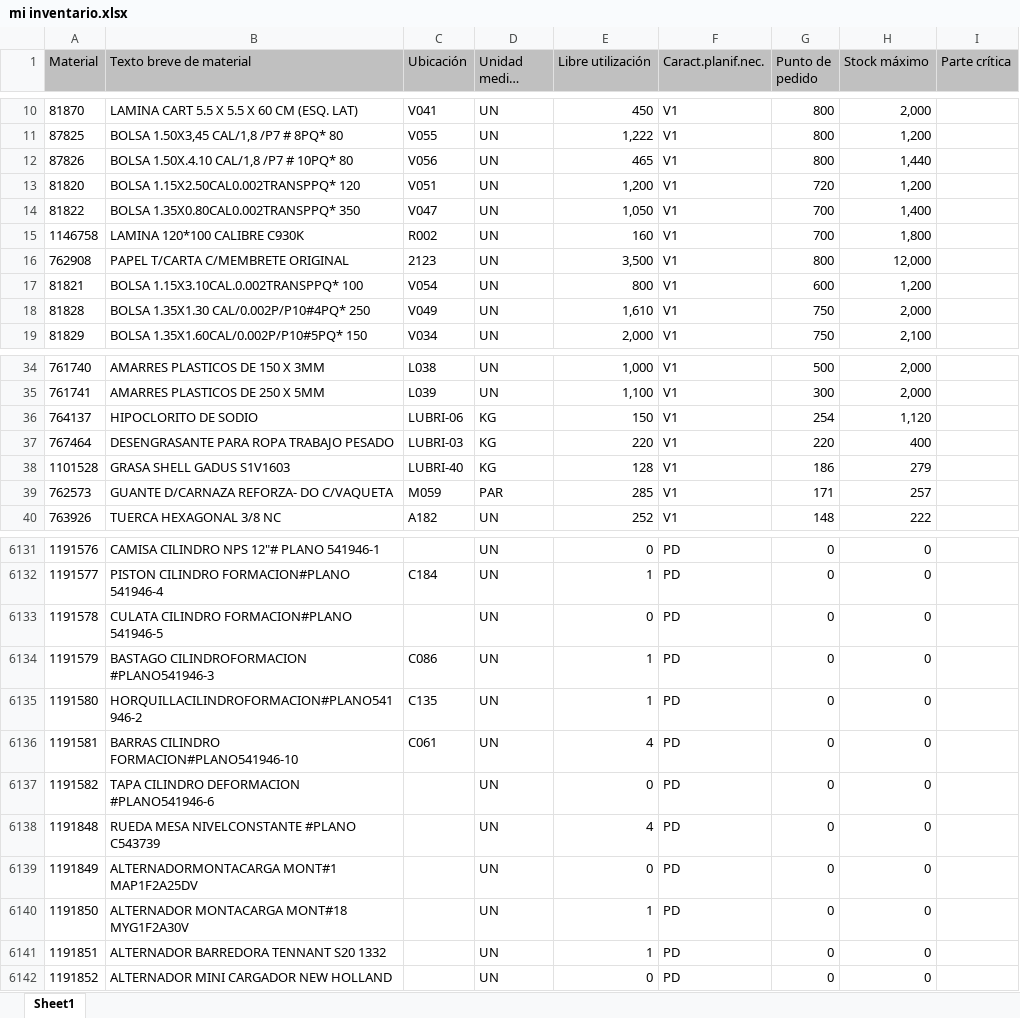
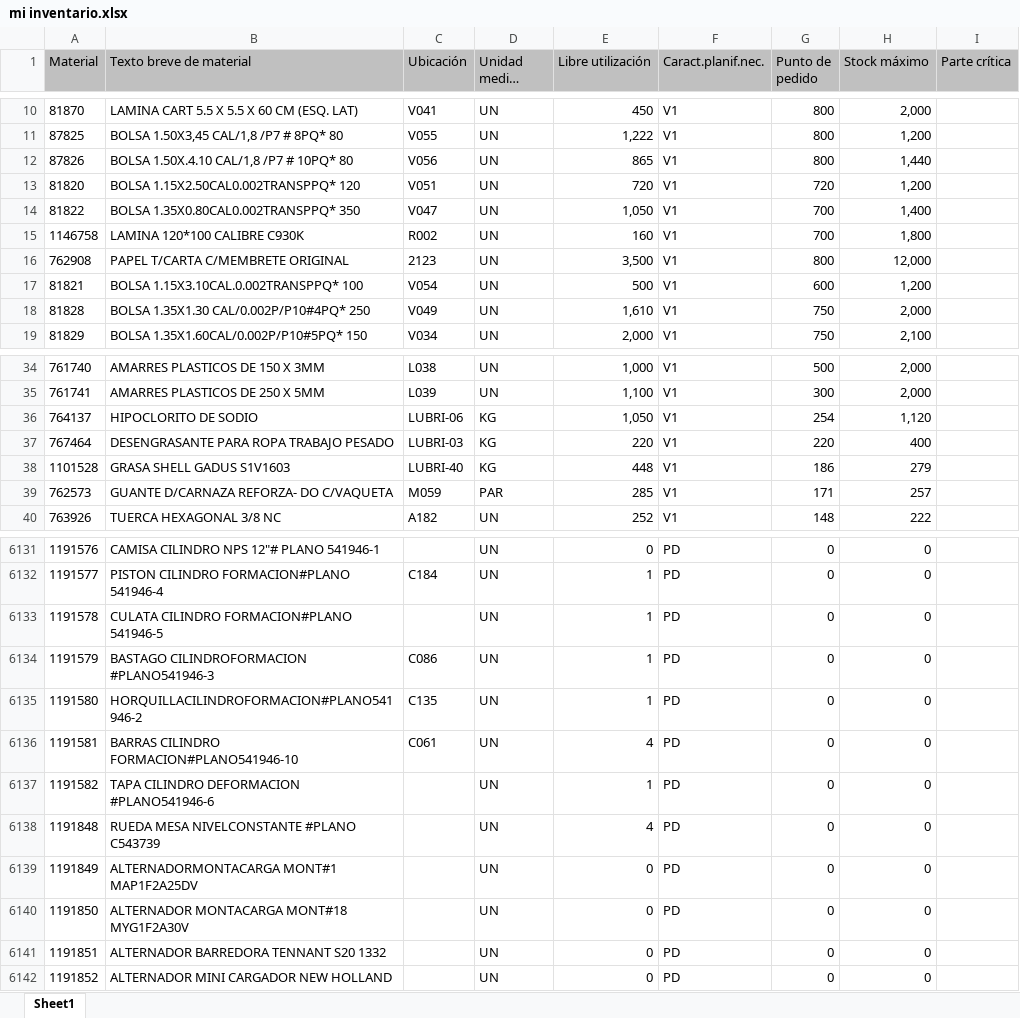
Before and after one commit to reservaseternit-netizen/mi-inventario, an Excel workbook: mi inventario.xlsx, sheet Sheet1, drawn as a sheet; only a part is shown, gaps mark what is left out; long unchanged cells end in …; values as stored, in another font and other column widths than the file's, no borders; the diff covers the shown part only; the diff names each change by its address in the sheet, - before the commit and + after, or states it on an @@ line.

Commit message:
Add files via upload

```diff
--- a/mi inventario.xlsx (sheet Sheet1)
+++ b/mi inventario.xlsx (sheet Sheet1)
-E12 (Libre utilización): 465
+E12 (Libre utilización): 865
-E13 (Libre utilización): 1,200
+E13 (Libre utilización): 720
-E17 (Libre utilización): 800
+E17 (Libre utilización): 500
-E36 (Libre utilización): 150
+E36 (Libre utilización): 1,050
-E38 (Libre utilización): 128
+E38 (Libre utilización): 448
-E6133 (Libre utilización): 0
+E6133 (Libre utilización): 1
-E6137 (Libre utilización): 0
+E6137 (Libre utilización): 1
-E6140:E6141 (Libre utilización): 1
+E6140:E6141 (Libre utilización): 0
```
Also changed, not shown: 49 edited cells elsewhere in this sheet.
